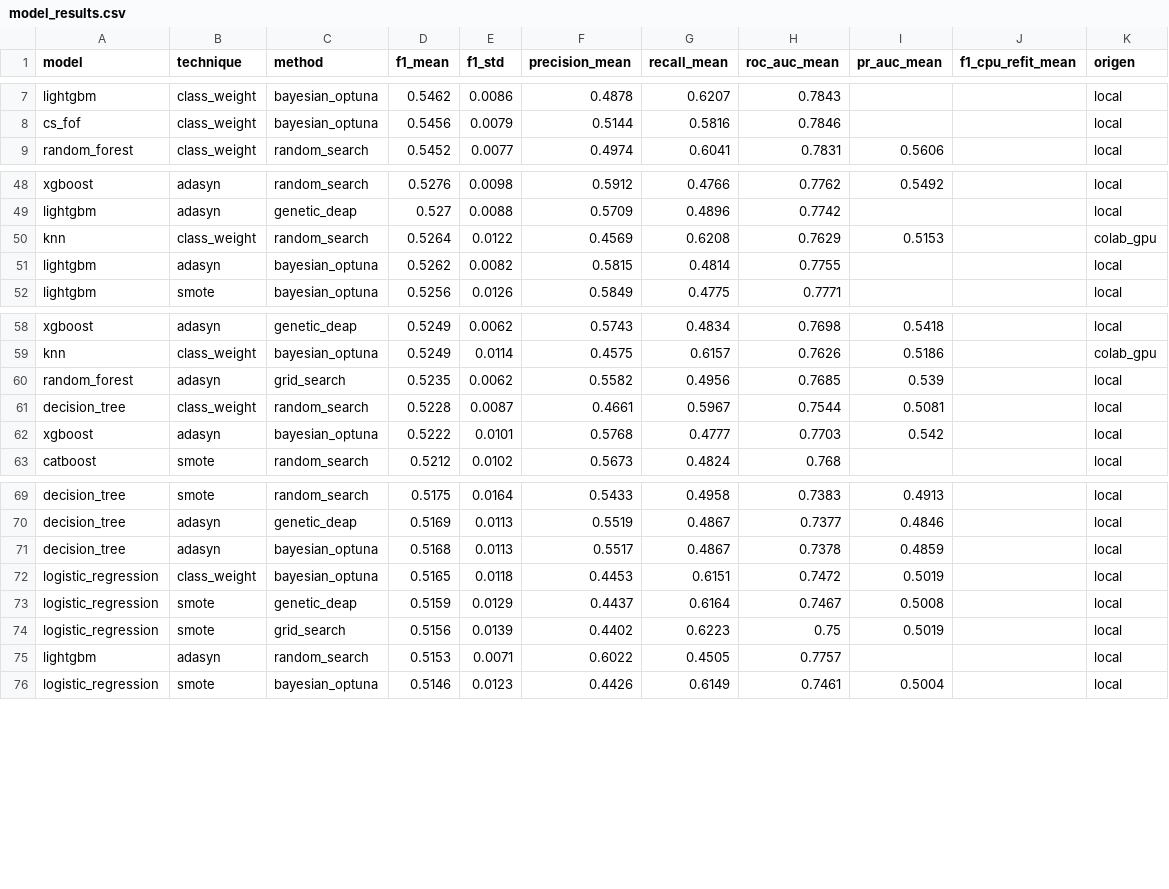
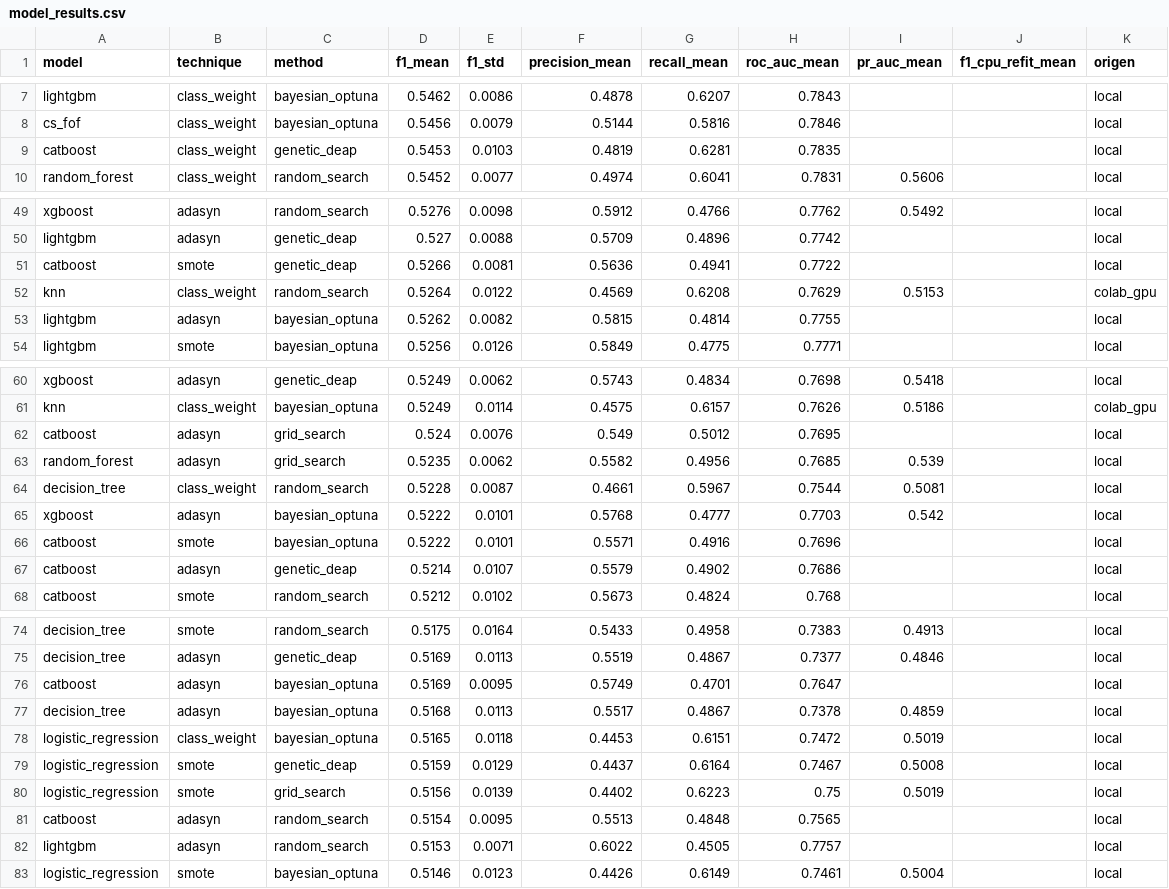
Before and after one commit to KathBarrera/dash_credit_kv, a CSV file: dash/results/model_results.csv, drawn as a sheet; only a part is shown, gaps mark what is left out; the diff covers the shown part only.

```diff
--- a/dash/results/model_results.csv
+++ b/dash/results/model_results.csv
@@ -8,2 +8,3 @@ lightgbm,class_weight,bayesian_optuna,0.5462,0.0086,0.4878,0.6207,0.7843,,,local
 cs_fof,class_weight,bayesian_optuna,0.5456,0.0079,0.5144,0.5816,0.7846,,,local
+catboost,class_weight,genetic_deap,0.5453,0.0103,0.4819,0.6281,0.7835,,,local
 random_forest,class_weight,random_search,0.5452,0.0077,0.4974,0.6041,0.7831,0.5606,,local
@@ -49,2 +50,3 @@ xgboost,adasyn,random_search,0.5276,0.0098,0.5912,0.4766,0.7762,0.5492,,local
 lightgbm,adasyn,genetic_deap,0.527,0.0088,0.5709,0.4896,0.7742,,,local
+catboost,smote,genetic_deap,0.5266,0.0081,0.5636,0.4941,0.7722,,,local
 knn,class_weight,random_search,0.5264,0.0122,0.4569,0.6208,0.7629,0.5153,,colab_gpu
@@ -59,2 +61,3 @@ xgboost,adasyn,genetic_deap,0.5249,0.0062,0.5743,0.4834,0.7698,0.5418,,local
 knn,class_weight,bayesian_optuna,0.5249,0.0114,0.4575,0.6157,0.7626,0.5186,,colab_gpu
+catboost,adasyn,grid_search,0.524,0.0076,0.549,0.5012,0.7695,,,local
 random_forest,adasyn,grid_search,0.5235,0.0062,0.5582,0.4956,0.7685,0.539,,local
@@ -62,2 +65,4 @@ decision_tree,class_weight,random_search,0.5228,0.0087,0.4661,0.5967,0.7544,0.50
 xgboost,adasyn,bayesian_optuna,0.5222,0.0101,0.5768,0.4777,0.7703,0.542,,local
+catboost,smote,bayesian_optuna,0.5222,0.0101,0.5571,0.4916,0.7696,,,local
+catboost,adasyn,genetic_deap,0.5214,0.0107,0.5579,0.4902,0.7686,,,local
 catboost,smote,random_search,0.5212,0.0102,0.5673,0.4824,0.768,,,local
@@ -70,2 +75,3 @@ decision_tree,smote,random_search,0.5175,0.0164,0.5433,0.4958,0.7383,0.4913,,loc
 decision_tree,adasyn,genetic_deap,0.5169,0.0113,0.5519,0.4867,0.7377,0.4846,,local
+catboost,adasyn,bayesian_optuna,0.5169,0.0095,0.5749,0.4701,0.7647,,,local
 decision_tree,adasyn,bayesian_optuna,0.5168,0.0113,0.5517,0.4867,0.7378,0.4859,,local
@@ -74,2 +80,3 @@ logistic_regression,smote,genetic_deap,0.5159,0.0129,0.4437,0.6164,0.7467,0.5008
 logistic_regression,smote,grid_search,0.5156,0.0139,0.4402,0.6223,0.75,0.5019,,local
+catboost,adasyn,random_search,0.5154,0.0095,0.5513,0.4848,0.7565,,,local
 lightgbm,adasyn,random_search,0.5153,0.0071,0.6022,0.4505,0.7757,,,local
```
Also changed, not shown: 1 moved row elsewhere in this file, shiny/results/model_results.csv, 4 other files.
